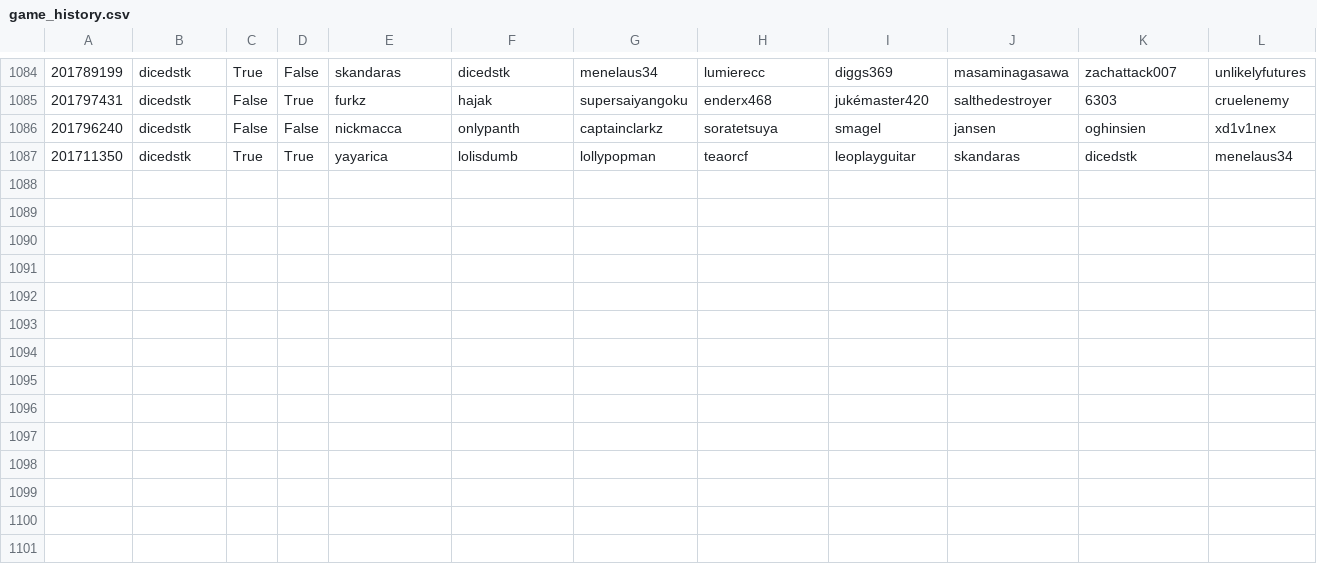
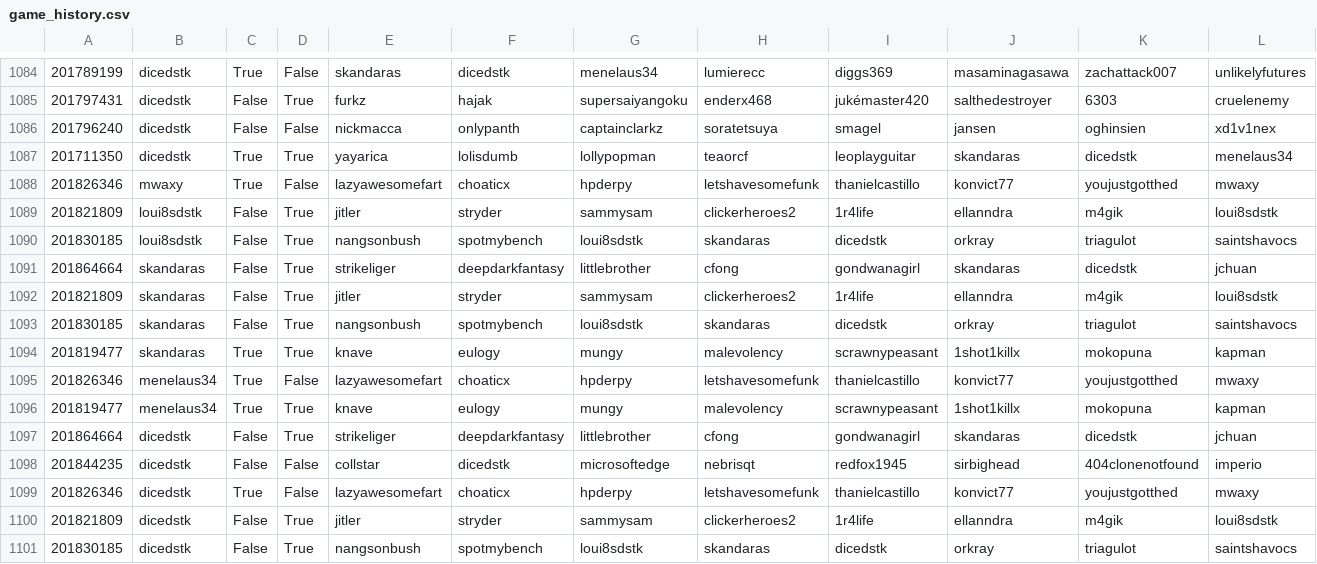
Before and after one commit to DMavec/git_test, a CSV file: data/game_history.csv, drawn as a sheet; only a part is shown, gaps mark what is left out; rows hold the shown columns only; the diff names each change by its address in the sheet, - before the commit and + after, or states it on an @@ line.

Commit message:
Data update

```diff
--- a/data/game_history.csv
+++ b/data/game_history.csv
+row 1088: 201826346 | mwaxy | True | False | lazyawesomefart | choaticx | hpderpy | letshavesomefunk | thanielcastillo | konvict77 | youjustgotthed | mwaxy
+row 1089: 201821809 | loui8sdstk | False | True | jitler | stryder | sammysam | clickerheroes2 | 1r4life | ellanndra | m4gik | loui8sdstk
+row 1090: 201830185 | loui8sdstk | False | True | nangsonbush | spotmybench | loui8sdstk | skandaras | dicedstk | orkray | triagulot | saintshavocs
+row 1091: 201864664 | skandaras | False | True | strikeliger | deepdarkfantasy | littlebrother | cfong | gondwanagirl | skandaras | dicedstk | jchuan
+row 1092: 201821809 | skandaras | False | True | jitler | stryder | sammysam | clickerheroes2 | 1r4life | ellanndra | m4gik | loui8sdstk
+row 1093: 201830185 | skandaras | False | True | nangsonbush | spotmybench | loui8sdstk | skandaras | dicedstk | orkray | triagulot | saintshavocs
+row 1094: 201819477 | skandaras | True | True | knave | eulogy | mungy | malevolency | scrawnypeasant | 1shot1killx | mokopuna | kapman
+row 1095: 201826346 | menelaus34 | True | False | lazyawesomefart | choaticx | hpderpy | letshavesomefunk | thanielcastillo | konvict77 | youjustgotthed | mwaxy
+row 1096: 201819477 | menelaus34 | True | True | knave | eulogy | mungy | malevolency | scrawnypeasant | 1shot1killx | mokopuna | kapman
+row 1097: 201864664 | dicedstk | False | True | strikeliger | deepdarkfantasy | littlebrother | cfong | gondwanagirl | skandaras | dicedstk | jchuan
+row 1098: 201844235 | dicedstk | False | False | collstar | dicedstk | microsoftedge | nebrisqt | redfox1945 | sirbighead | 404clonenotfound | imperio
+row 1099: 201826346 | dicedstk | True | False | lazyawesomefart | choaticx | hpderpy | letshavesomefunk | thanielcastillo | konvict77 | youjustgotthed | mwaxy
+row 1100: 201821809 | dicedstk | False | True | jitler | stryder | sammysam | clickerheroes2 | 1r4life | ellanndra | m4gik | loui8sdstk
+row 1101: 201830185 | dicedstk | False | True | nangsonbush | spotmybench | loui8sdstk | skandaras | dicedstk | orkray | triagulot | saintshavocs
```
Also changed, not shown: data/load_log.csv, data/summary-number.csv, 2 other files.
